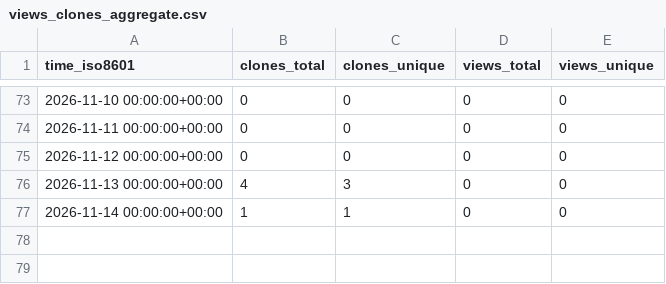
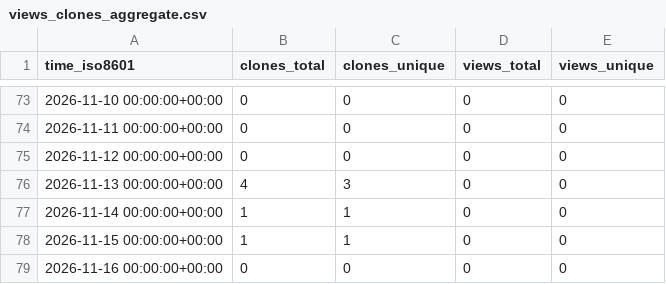
Before and after one commit to ing-gom/repo-stats, a CSV file: ing-gom/duckov-adaptive-enemy-ai/ghrs-data/views_clones_aggregate.csv, drawn as a sheet; only a part is shown, gaps mark what is left out; the diff names each change by its address in the sheet, - before the commit and + after, or states it on an @@ line.

```diff
--- a/ing-gom/duckov-adaptive-enemy-ai/ghrs-data/views_clones_aggregate.csv
+++ b/ing-gom/duckov-adaptive-enemy-ai/ghrs-data/views_clones_aggregate.csv
+row 78: 2026-11-15 00:00:00+00:00 | 1 | 1 | 0 | 0
+row 79: 2026-11-16 00:00:00+00:00 | 0 | 0 | 0 | 0
```
Also changed, not shown: 1 other file.
